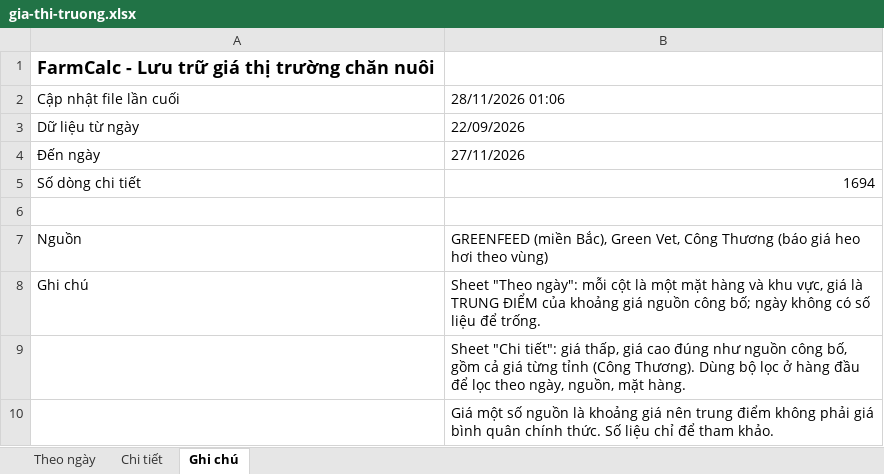
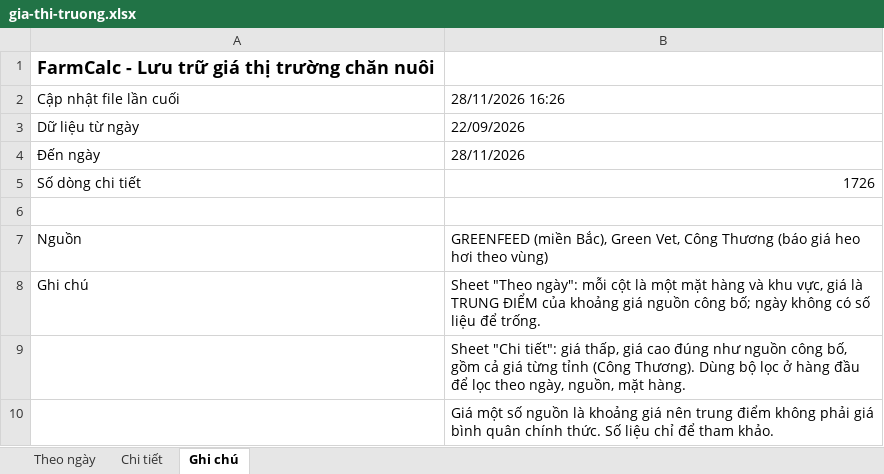
Before and after one commit to thuantran1268/farmcalc, an Excel workbook: data/gia-thi-truong.xlsx, sheet Ghi chú, drawn as a sheet; values as stored, in another font and other column widths than the file's, no borders; the diff names each change by its address in the sheet, - before the commit and + after, or states it on an @@ line.

```diff
--- a/data/gia-thi-truong.xlsx (sheet Ghi chú)
+++ b/data/gia-thi-truong.xlsx (sheet Ghi chú)
-B2: 28/11/2026 01:06
+B2: 28/11/2026 16:26
-B4: 27/11/2026
+B4: 28/11/2026
-B5: 1694
+B5: 1726
```
Also changed, not shown: sheet Chi tiết, sheet Theo ngày, 1 other file.
